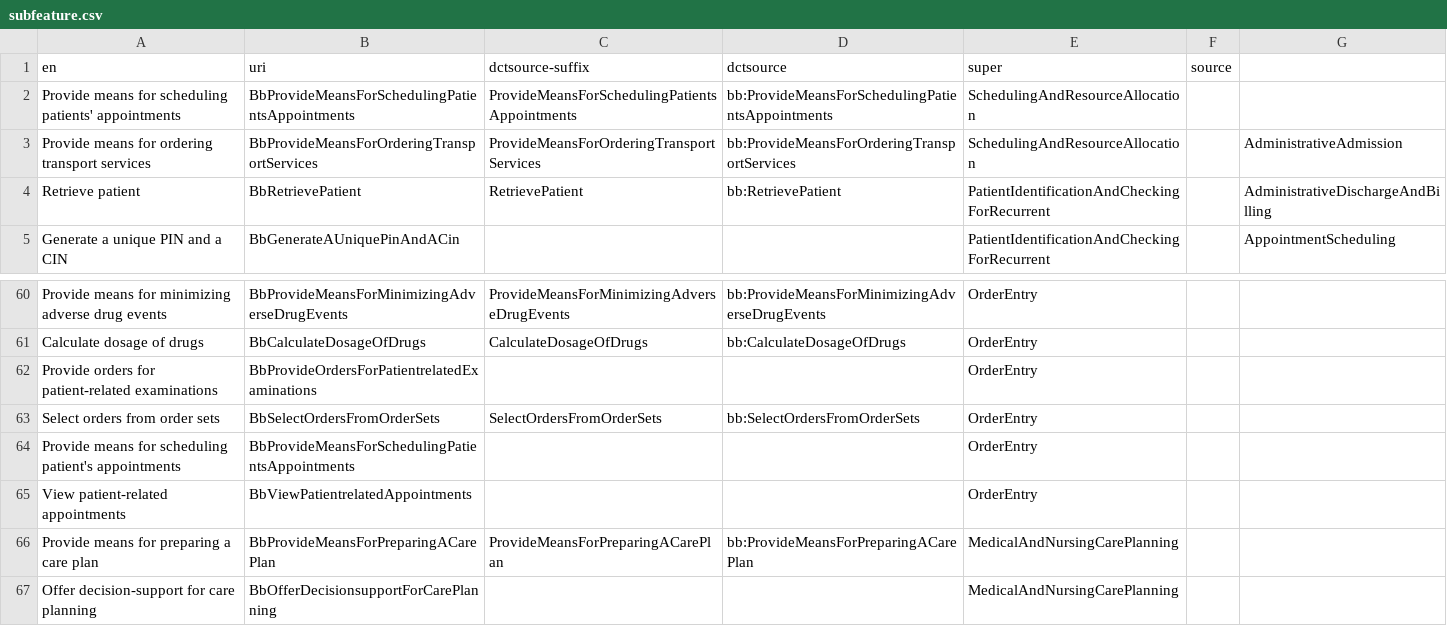
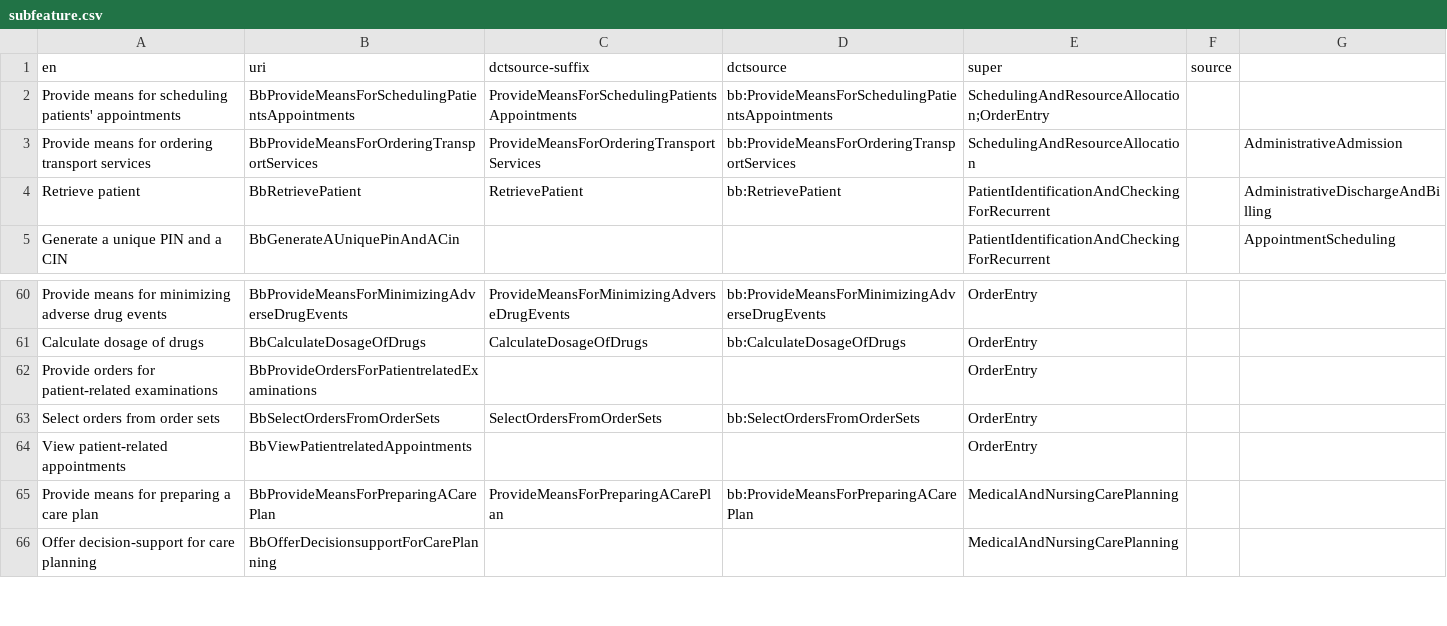
Before and after one commit to hitontology/csv2rdf, a CSV file: Bb/subfeature.csv, drawn as a sheet; only a part is shown, gaps mark what is left out.

Commit message:
Merge duplicates in BB subfeature catalogue.

```diff
--- a/Bb/subfeature.csv
+++ b/Bb/subfeature.csv
@@ -1,3 +1,3 @@
 en,uri,dctsource-suffix,dctsource,super,source,
-Provide means for scheduling patients' appointments,BbProvideMeansForSchedulingPatientsAppointments,ProvideMeansForSchedulingPatientsAppointments,bb:ProvideMeansForSchedulingPatientsAppointments,SchedulingAndResourceAllocation,,
+Provide means for scheduling patients' appointments,BbProvideMeansForSchedulingPatientsAppointments,ProvideMeansForSchedulingPatientsAppointments,bb:ProvideMeansForSchedulingPatientsAppointments,SchedulingAndResourceAllocation;OrderEntry,,
 Provide means for ordering transport services,BbProvideMeansForOrderingTransportServices,ProvideMeansForOrderingTransportServices,bb:ProvideMeansForOrderingTransportServices,SchedulingAndResourceAllocation,,AdministrativeAdmission
@@ -63,3 +63,2 @@ Provide orders for patient-related examinations,BbProvideOrdersForPatientrelated
 Select orders from order sets,BbSelectOrdersFromOrderSets,SelectOrdersFromOrderSets,bb:SelectOrdersFromOrderSets,OrderEntry,,
-Provide means for scheduling patient's appointments,BbProvideMeansForSchedulingPatientsAppointments,,,OrderEntry,,
 View patient-related appointments,BbViewPatientrelatedAppointments,,,OrderEntry,,
```
